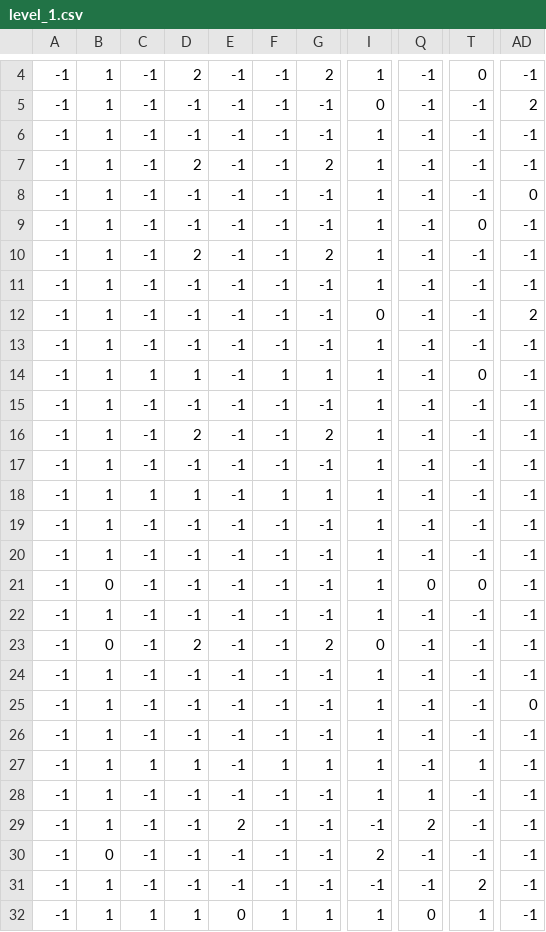
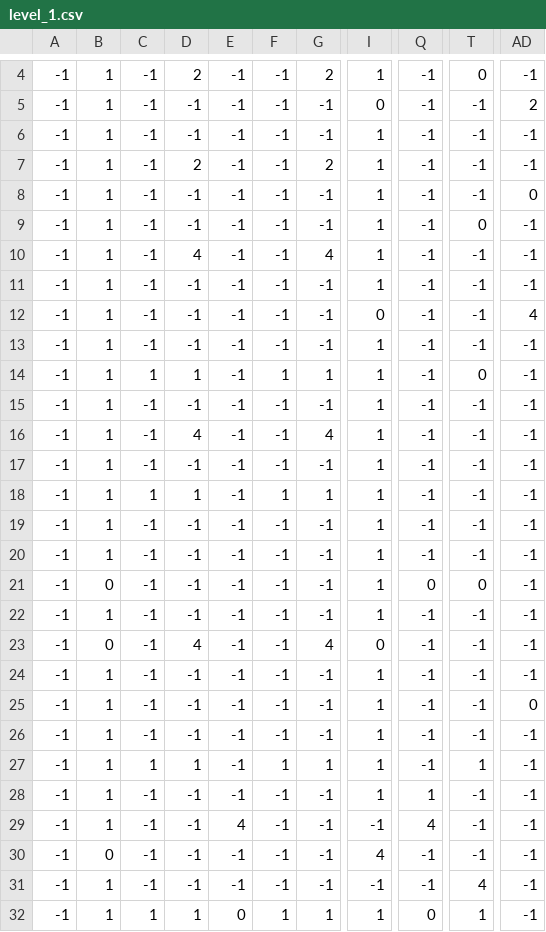
Before and after one commit to gamer9-create/BouncingPlus, a CSV file: assets/maps/level_1.csv, drawn as a sheet; only a part is shown, gaps mark what is left out; the diff names each change by its address in the sheet, - before the commit and + after, or states it on an @@ line.

```diff
--- a/assets/maps/level_1.csv
+++ b/assets/maps/level_1.csv
-D10: 2
+D10: 4
-G10: 2
+G10: 4
-AD12: 2
+AD12: 4
-D16: 2
+D16: 4
-G16: 2
+G16: 4
-D23: 2
+D23: 4
-G23: 2
+G23: 4
-E29: 2
+E29: 4
-Q29: 2
+Q29: 4
-I30: 2
+I30: 4
-T31: 2
+T31: 4
```
Also changed, not shown: 11 other files.
